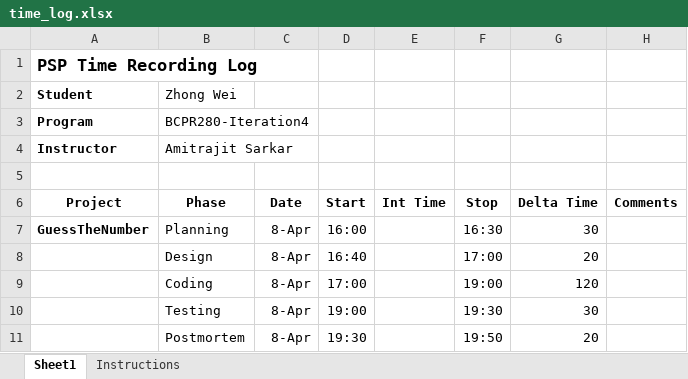
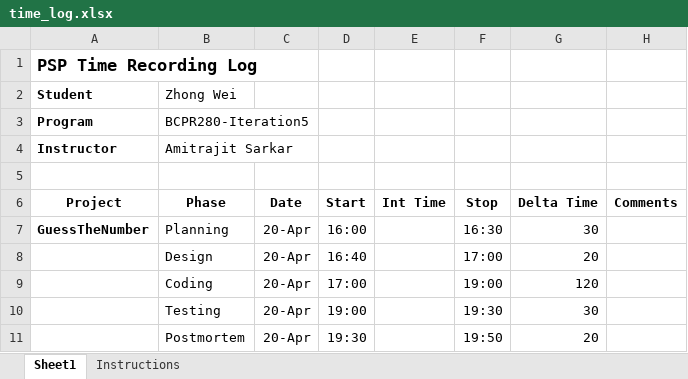
Before and after one commit to shukebeta/BCPR280, an Excel workbook: Assignment1-guess-number/Iteration5/document/time_log.xlsx, sheet Sheet1, drawn as a sheet; values as stored, in another font and other column widths than the file's, no borders; the diff names each change by its address in the sheet, - before the commit and + after, or states it on an @@ line.

```diff
--- a/Assignment1-guess-number/Iteration5/document/time_log.xlsx (sheet Sheet1)
+++ b/Assignment1-guess-number/Iteration5/document/time_log.xlsx (sheet Sheet1)
-B3 (Phase): BCPR280-Iteration4
+B3 (Phase): BCPR280-Iteration5
-C7:C11 (Date): 8-Apr
+C7:C11 (Date): 20-Apr
```
Also changed, not shown: Assignment1-guess-number/Iteration3/document/time_log.xlsx, 7 other files.
